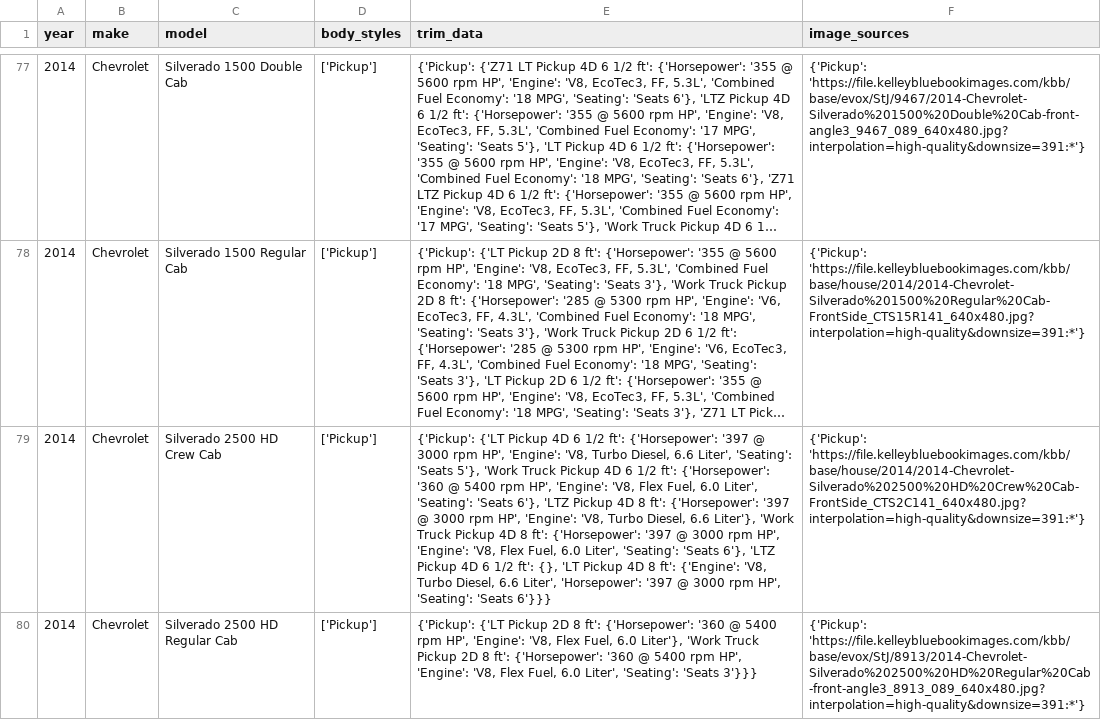
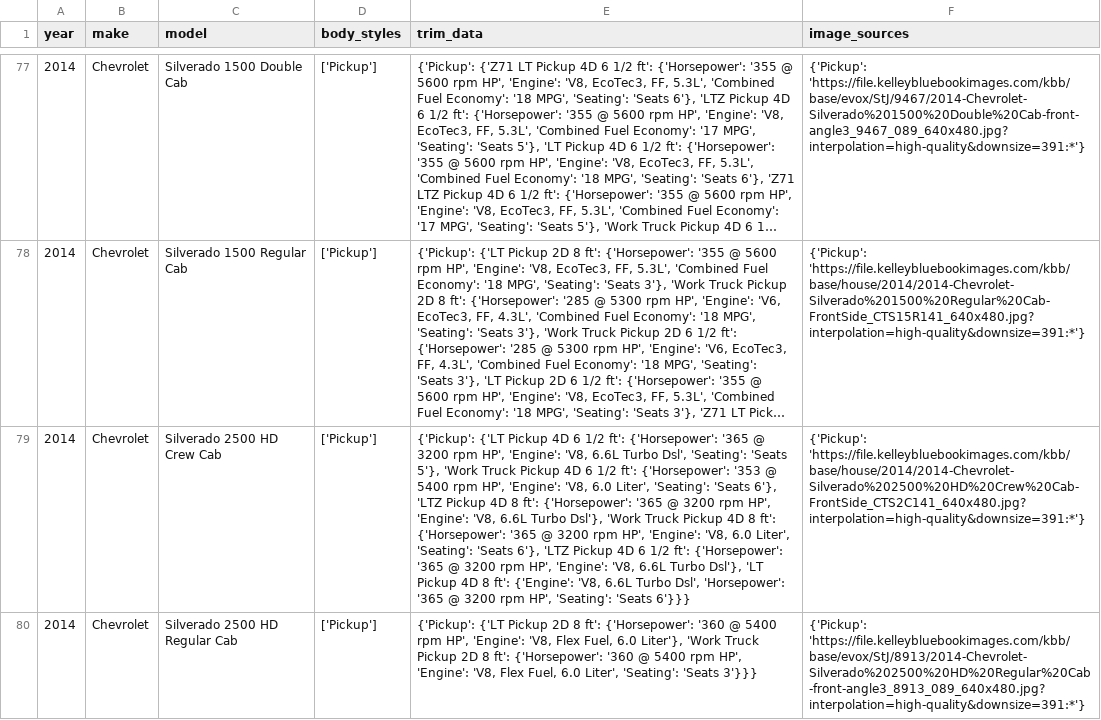
Before and after one commit to zshafiqu/vehicleinfo.org, a CSV file: scrapingservices/master_data/2014.csv, drawn as a sheet; only a part is shown, gaps mark what is left out; long unchanged cells end in …; the diff covers the shown part only; the diff names each change by its address in the sheet, - before the commit and + after, or states it on an @@ line.

```diff
--- a/scrapingservices/master_data/2014.csv
+++ b/scrapingservices/master_data/2014.csv
-E79 (trim_data): …ft': {'Horsepower': '397 @ 3000 rpm HP', 'Engine': 'V8, Turbo Diesel, 6.6 Liter', 'Seating': 'Seats 5'}, 'Work Truck Pickup 4D 6 1/2 ft': {'Horsepower': '360 @ 5400 rpm HP', 'Engine': 'V8, Flex Fuel, 6.0 Liter', 'Seating': 'Seats 6'}, 'LTZ Pickup 4D 8 ft': {'Horsepower': '397 @ 3000 rpm HP', 'Engine': 'V8, Turbo Diesel, 6.6 Liter'}, 'Work Truck Pickup 4D 8 ft': {'Horsepower': '397 @ 3000 rpm HP', 'Engine': 'V8, Flex Fuel, 6.0 Liter', 'Seating': 'Seats 6'}, 'LTZ Pickup 4D 6 1/2 ft': {}, 'LT Pickup 4D 8 ft': {'Engine': 'V8, Turbo Diesel, 6.6 Liter', 'Horsepower': '397 @ 3000 rpm HP',…
+E79 (trim_data): …ft': {'Horsepower': '365 @ 3200 rpm HP', 'Engine': 'V8, 6.6L Turbo Dsl', 'Seating': 'Seats 5'}, 'Work Truck Pickup 4D 6 1/2 ft': {'Horsepower': '353 @ 5400 rpm HP', 'Engine': 'V8, 6.0 Liter', 'Seating': 'Seats 6'}, 'LTZ Pickup 4D 8 ft': {'Horsepower': '365 @ 3200 rpm HP', 'Engine': 'V8, 6.6L Turbo Dsl'}, 'Work Truck Pickup 4D 8 ft': {'Horsepower': '365 @ 3200 rpm HP', 'Engine': 'V8, 6.0 Liter', 'Seating': 'Seats 6'}, 'LTZ Pickup 4D 6 1/2 ft': {'Horsepower': '365 @ 3200 rpm HP', 'Engine': 'V8, 6.6L Turbo Dsl'}, 'LT Pickup 4D 8 ft': {'Engine': 'V8, 6.6L Turbo Dsl', 'Horsepower': '365 @ 3200 rpm HP',…
```
Also changed, not shown: 17 edited cells elsewhere in this file, 1 other file.
